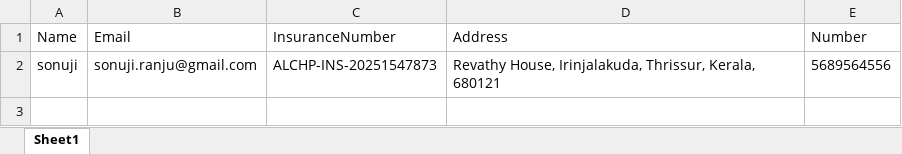
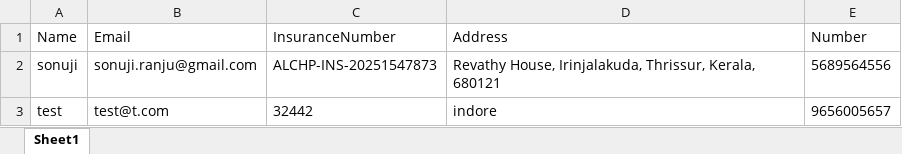
Before and after one commit to mayanksahu17/CRM-LEADS-SERVER, an Excel workbook: data.xlsx, sheet Sheet1, drawn as a sheet; values as stored, in another font and other column widths than the file's, no borders; the diff names each change by its address in the sheet, - before the commit and + after, or states it on an @@ line.

Commit message:
update : modify data.xlsx for improved data handling

```diff
--- a/data.xlsx (sheet Sheet1)
+++ b/data.xlsx (sheet Sheet1)
+row 3: test | test@t.com | 32442 | indore | 9656005657
```
